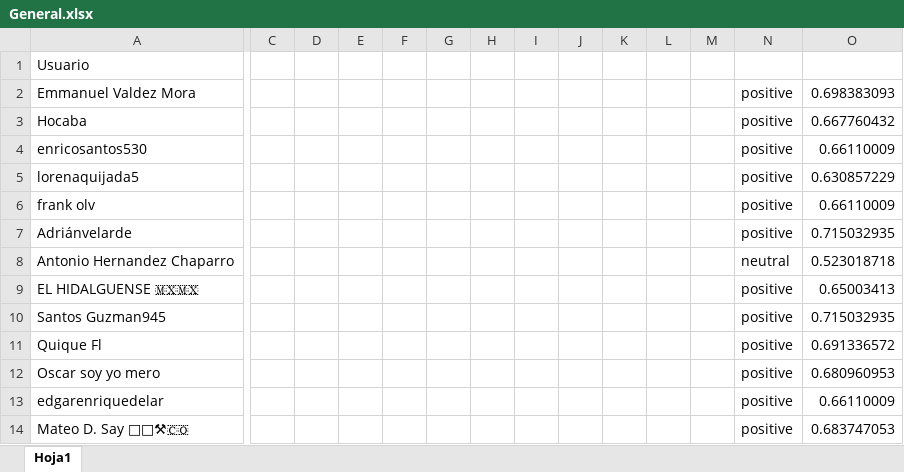
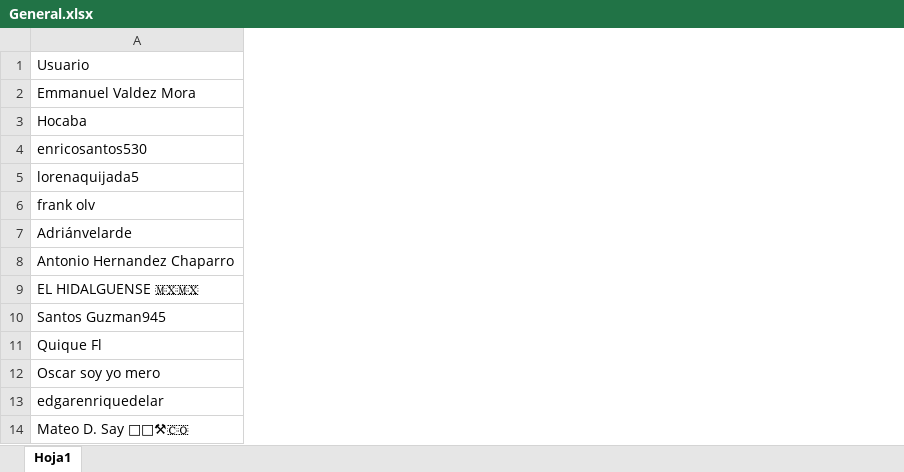
Before and after one commit to Hugo-Jesus-G/Analisis-de-Sentimientos, an Excel workbook: datosC/General.xlsx, sheet Hoja1, drawn as a sheet; only a part is shown, gaps mark what is left out; values as stored, in another font and other column widths than the file's, no borders; the diff names each change by its address in the sheet, - before the commit and + after, or states it on an @@ line.

```diff
--- a/datosC/General.xlsx (sheet Hoja1)
+++ b/datosC/General.xlsx (sheet Hoja1)
-column C, empty
-column D, empty
-column E, empty
-column F, empty
-column G, empty
-column H, empty
-column I, empty
-column J, empty
-column K, empty
-column L, empty
-column M, empty
-column N, rows 2-14: positive | positive | positive | positive | positive | positive | neutral | positive | positive | positive | positive | positive | positive
-column O, rows 2-14: 0.698383093 | 0.667760432 | 0.66110009 | 0.630857229 | 0.66110009 | 0.715032935 | 0.523018718 | 0.65003413 | 0.715032935 | 0.691336572 | 0.680960953 | 0.66110009 | 0.683747053
```
Also changed, not shown: 15 other files.
